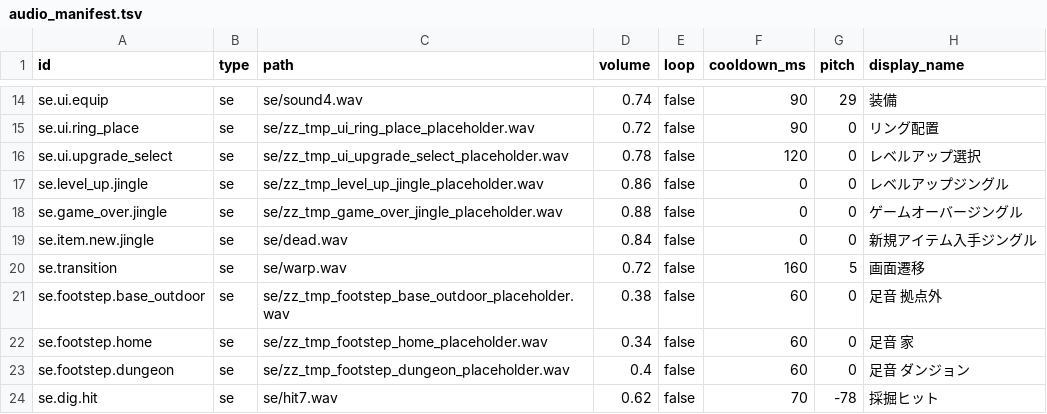
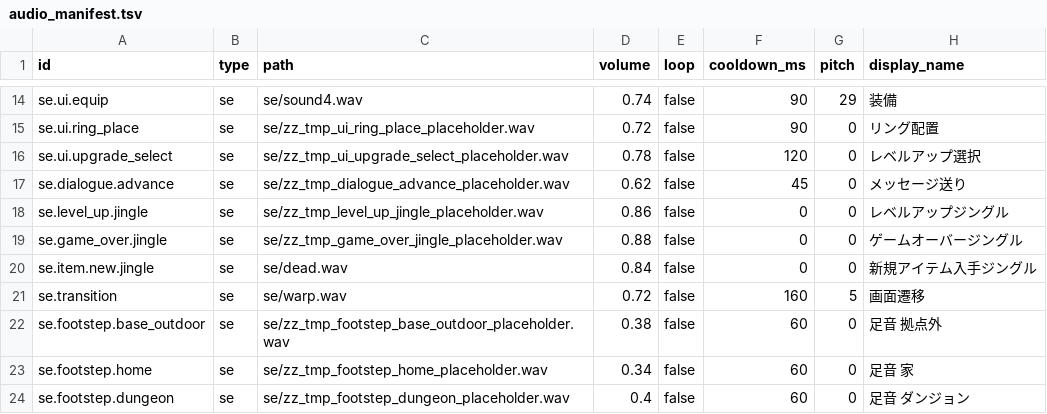
Before and after one commit to kagaya-0317/MajoShovel, a TSV file: assets/audio/audio_manifest.tsv, drawn as a sheet; only a part is shown, gaps mark what is left out; the shorter side is filled out with more unchanged rows.

Commit message:
Add dialogue advance UI updates

```diff
--- a/assets/audio/audio_manifest.tsv
+++ b/assets/audio/audio_manifest.tsv
@@ -16,2 +16,3 @@ se.ui.ring_place	se	se/zz_tmp_ui_ring_place_placeholder.wav	0.72	false	90	0	リ
 se.ui.upgrade_select	se	se/zz_tmp_ui_upgrade_select_placeholder.wav	0.78	false	120	0	レベルアップ選択
+se.dialogue.advance	se	se/zz_tmp_dialogue_advance_placeholder.wav	0.62	false	45	0	メッセージ送り
 se.level_up.jingle	se	se/zz_tmp_level_up_jingle_placeholder.wav	0.86	false	0	0	レベルアップジングル
```
Also changed, not shown: 45 other files.
